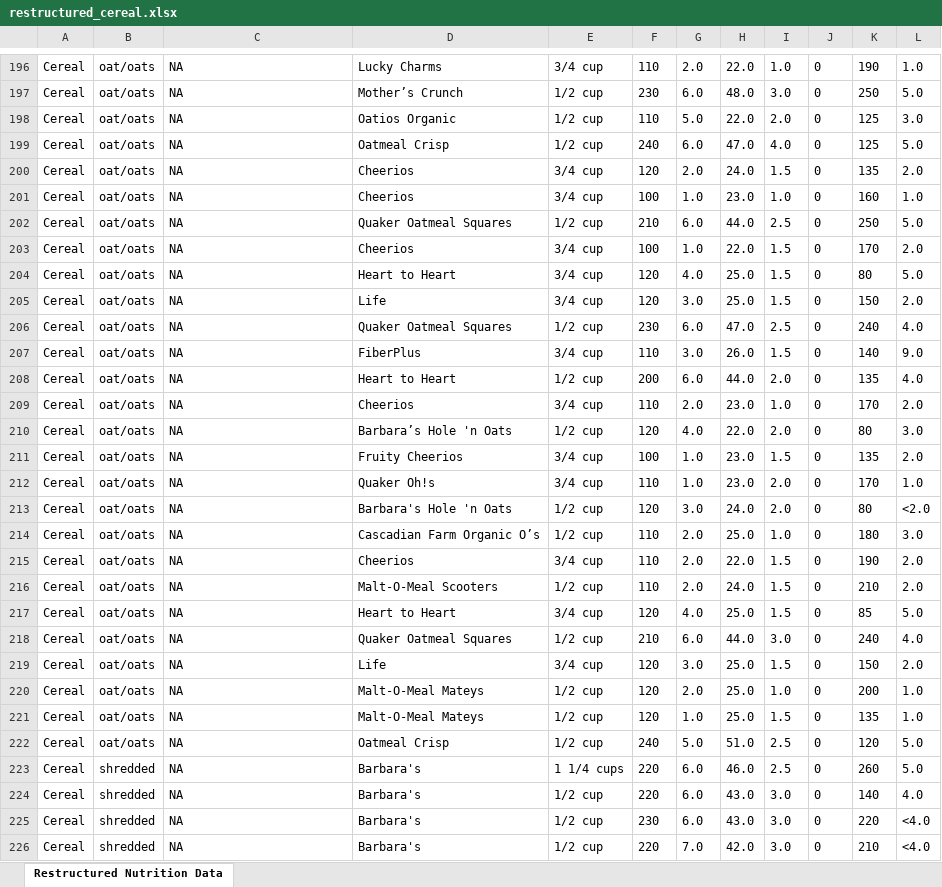
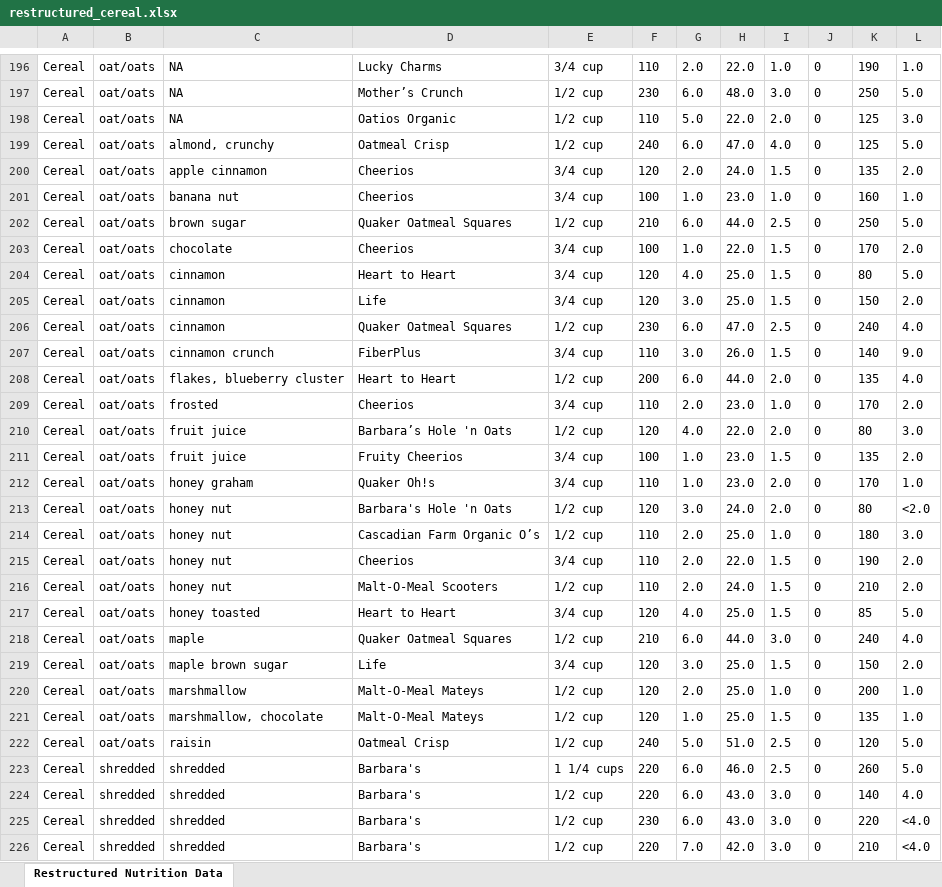
Before and after one commit to djsaunde/NutritionDataCoding, an Excel workbook: restructured_cereal.xlsx, sheet Restructured Nutrition Data, drawn as a sheet; only a part is shown, gaps mark what is left out; values as stored, in another font and other column widths than the file's, no borders; the diff covers the shown part only; the diff names each change by its address in the sheet, - before the commit and + after, or states it on an @@ line.

```diff
--- a/restructured_cereal.xlsx (sheet Restructured Nutrition Data)
+++ b/restructured_cereal.xlsx (sheet Restructured Nutrition Data)
-C199: NA
+C199: almond, crunchy
-C200: NA
+C200: apple cinnamon
-C201: NA
+C201: banana nut
-C202: NA
+C202: brown sugar
-C203: NA
+C203: chocolate
-C204:C206: NA
+C204:C206: cinnamon
-C207: NA
+C207: cinnamon crunch
-C208: NA
+C208: flakes, blueberry cluster
-C209: NA
+C209: frosted
-C210:C211: NA
+C210:C211: fruit juice
-C212: NA
+C212: honey graham
-C213:C216: NA
+C213:C216: honey nut
-C217: NA
+C217: honey toasted
-C218: NA
+C218: maple
-C219: NA
+C219: maple brown sugar
-C220: NA
+C220: marshmallow
-C221: NA
+C221: marshmallow, chocolate
-C222: NA
+C222: raisin
-C223:C226: NA
+C223:C226: shredded
```
Also changed, not shown: 150 edited cells elsewhere in this sheet, 8 other files.
